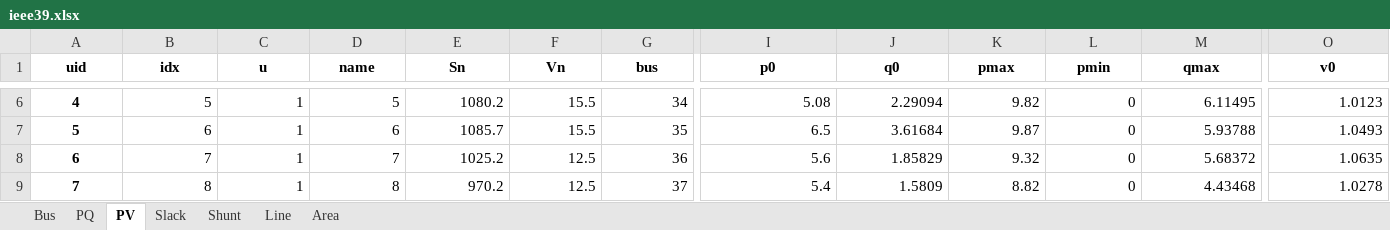
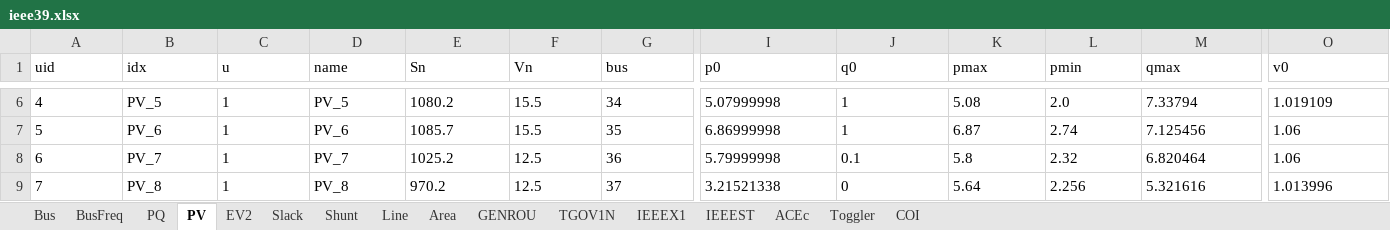
Before and after one commit to CURENT/agvis, an Excel workbook: agvis/cases/ieee39.xlsx, sheet PV, drawn as a sheet; only a part is shown, gaps mark what is left out; values as stored, in another font and other column widths than the file's, no borders; the diff covers the shown part only; the diff names each change by its address in the sheet, - before the commit and + after, or states it on an @@ line.

```diff
--- a/agvis/cases/ieee39.xlsx (sheet PV)
+++ b/agvis/cases/ieee39.xlsx (sheet PV)
+sheet tab: BusFreq
+sheet tab: EV2
+sheet tab: GENROU
+sheet tab: TGOV1N
+sheet tab: IEEEX1
+sheet tab: IEEEST
+sheet tab: ACEc
+sheet tab: Toggler
+sheet tab: COI
@@ A1:O1 bold: on → off, alignment: center → left @@
@@ A6:A9 bold: on → off, alignment: center → left @@
-B6 (idx): 5
+B6 (idx): PV_5
-C6:C9 alignment: right
+C6:C9 alignment: left
-D6 (name): 5
+D6 (name): PV_5
-E6:G9 alignment: right
+E6:G9 alignment: left
-I6 (p0): 5.08
+I6 (p0): 5.07999998
-J6 (q0): 2.29094
+J6 (q0): 1
-K6 (pmax): 9.82
+K6 (pmax): 5.08
-L6 (pmin): 0
+L6 (pmin): 2.0
-M6 (qmax): 6.11495
+M6 (qmax): 7.33794
-O6 (v0): 1.0123
+O6 (v0): 1.019109
-B7 (idx): 6
+B7 (idx): PV_6
-D7 (name): 6
+D7 (name): PV_6
-I7 (p0): 6.5
+I7 (p0): 6.86999998
-J7 (q0): 3.61684
+J7 (q0): 1
-K7 (pmax): 9.87
+K7 (pmax): 6.87
-L7 (pmin): 0
+L7 (pmin): 2.74
-M7 (qmax): 5.93788
+M7 (qmax): 7.125456
-O7 (v0): 1.0493
+O7 (v0): 1.06
-B8 (idx): 7
+B8 (idx): PV_7
-D8 (name): 7
+D8 (name): PV_7
-I8 (p0): 5.6
+I8 (p0): 5.79999998
-J8 (q0): 1.85829
+J8 (q0): 0.1
-K8 (pmax): 9.32
+K8 (pmax): 5.8
-L8 (pmin): 0
+L8 (pmin): 2.32
-M8 (qmax): 5.68372
+M8 (qmax): 6.820464
-O8 (v0): 1.0635
+O8 (v0): 1.06
-B9 (idx): 8
+B9 (idx): PV_8
-D9 (name): 8
+D9 (name): PV_8
-I9 (p0): 5.4
+I9 (p0): 3.21521338
-J9 (q0): 1.5809
+J9 (q0): 0
-K9 (pmax): 8.82
+K9 (pmax): 5.64
-L9 (pmin): 0
+L9 (pmin): 2.256
-M9 (qmax): 4.43468
+M9 (qmax): 5.321616
-O9 (v0): 1.0278
+O9 (v0): 1.013996
```
Also changed, not shown: 3 added rows, 6 removed rows, 24 edited cells and cell formats elsewhere in this sheet, sheet Line, sheet Bus, sheet Slack, sheet Shunt, sheet PQ, sheet Area, agvis/cases/ACTIVSg2000.xlsx, agvis/cases/ei528.xlsx, 14 other files.
